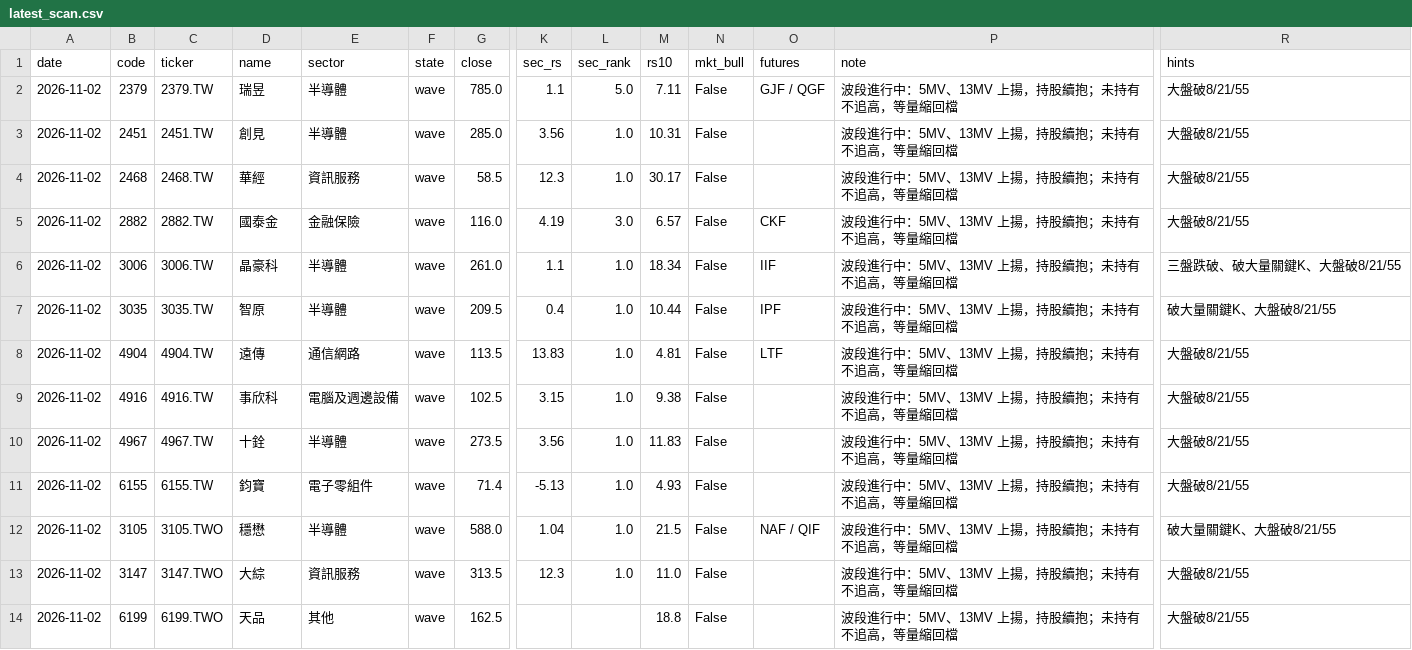
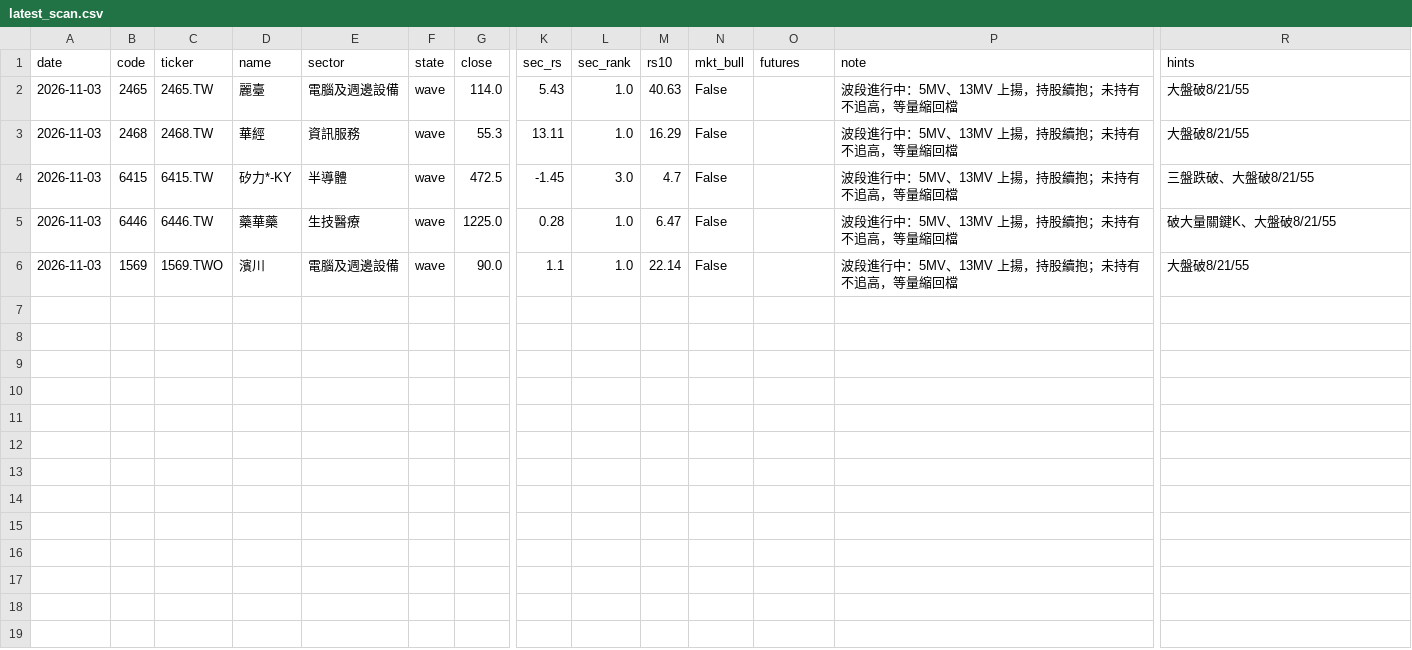
Before and after one commit to maybecrab-CQR/CQR-Dashboard, a CSV file: signal_log/latest_scan.csv, drawn as a sheet; only a part is shown, gaps mark what is left out; removed rows and columns are numbered as before the commit, all else as after; rows hold the shown columns only; the diff names each change by its address in the sheet, - before the commit and + after, or states it on an @@ line.

Commit message:
自動更新 signal_log/latest_scan.csv（2026-11-03 14:49）

```diff
--- a/signal_log/latest_scan.csv
+++ b/signal_log/latest_scan.csv
-row 2: 2026-11-02 | 2379 | 2379.TW | 瑞昱 | 半導體 | wave | 785.0 | 1.1 | 5.0 | 7.11 | False | GJF / QGF | 波段進行中：5MV、13MV 上揚，持股續抱；未持有不追高，等量縮回檔 | 大盤破8/21/55
-A2:A3 (date): 2026-11-02
+A2:A3 (date): 2026-11-03
-B2 (code): 2451
+B2 (code): 2465
-C2 (ticker): 2451.TW
+C2 (ticker): 2465.TW
-D2 (name): 創見
+D2 (name): 麗臺
-E2 (sector): 半導體
+E2 (sector): 電腦及週邊設備
-G2 (close): 285.0
+G2 (close): 114.0
-K2 (sec_rs): 3.56
+K2 (sec_rs): 5.43
-M2 (rs10): 10.31
+M2 (rs10): 40.63
-G3 (close): 58.5
+G3 (close): 55.3
-K3 (sec_rs): 12.3
+K3 (sec_rs): 13.11
-M3 (rs10): 30.17
+M3 (rs10): 16.29
-row 5: 2026-11-02 | 2882 | 2882.TW | 國泰金 | 金融保險 | wave | 116.0 | 4.19 | 3.0 | 6.57 | False | CKF | 波段進行中：5MV、13MV 上揚，持股續抱；未持有不追高，等量縮回檔 | 大盤破8/21/55
-row 6: 2026-11-02 | 3006 | 3006.TW | 晶豪科 | 半導體 | wave | 261.0 | 1.1 | 1.0 | 18.34 | False | IIF | 波段進行中：5MV、13MV 上揚，持股續抱；未持有不追高，等量縮回檔 | 三盤跌破、破大量關鍵K、大盤破8/21/55
-row 7: 2026-11-02 | 3035 | 3035.TW | 智原 | 半導體 | wave | 209.5 | 0.4 | 1.0 | 10.44 | False | IPF | 波段進行中：5MV、13MV 上揚，持股續抱；未持有不追高，等量縮回檔 | 破大量關鍵K、大盤破8/21/55
-row 8: 2026-11-02 | 4904 | 4904.TW | 遠傳 | 通信網路 | wave | 113.5 | 13.83 | 1.0 | 4.81 | False | LTF | 波段進行中：5MV、13MV 上揚，持股續抱；未持有不追高，等量縮回檔 | 大盤破8/21/55
+row 4: 2026-11-03 | 6415 | 6415.TW | 矽力*-KY | 半導體 | wave | 472.5 | -1.45 | 3.0 | 4.7 | False |  | 波段進行中：5MV、13MV 上揚，持股續抱；未持有不追高，等量縮回檔 | 三盤跌破、大盤破8/21/55
+row 5: 2026-11-03 | 6446 | 6446.TW | 藥華藥 | 生技醫療 | wave | 1225.0 | 0.28 | 1.0 | 6.47 | False |  | 波段進行中：5MV、13MV 上揚，持股續抱；未持有不追高，等量縮回檔 | 破大量關鍵K、大盤破8/21/55
-A6 (date): 2026-11-02
+A6 (date): 2026-11-03
-B6 (code): 4916
+B6 (code): 1569
-C6 (ticker): 4916.TW
+C6 (ticker): 1569.TWO
-D6 (name): 事欣科
+D6 (name): 濱川
-G6 (close): 102.5
+G6 (close): 90.0
-K6 (sec_rs): 3.15
+K6 (sec_rs): 1.1
-M6 (rs10): 9.38
+M6 (rs10): 22.14
-row 10: 2026-11-02 | 4967 | 4967.TW | 十銓 | 半導體 | wave | 273.5 | 3.56 | 1.0 | 11.83 | False |  | 波段進行中：5MV、13MV 上揚，持股續抱；未持有不追高，等量縮回檔 | 大盤破8/21/55
-row 11: 2026-11-02 | 6155 | 6155.TW | 鈞寶 | 電子零組件 | wave | 71.4 | -5.13 | 1.0 | 4.93 | False |  | 波段進行中：5MV、13MV 上揚，持股續抱；未持有不追高，等量縮回檔 | 大盤破8/21/55
-row 12: 2026-11-02 | 3105 | 3105.TWO | 穩懋 | 半導體 | wave | 588.0 | 1.04 | 1.0 | 21.5 | False | NAF / QIF | 波段進行中：5MV、13MV 上揚，持股續抱；未持有不追高，等量縮回檔 | 破大量關鍵K、大盤破8/21/55
-row 13: 2026-11-02 | 3147 | 3147.TWO | 大綜 | 資訊服務 | wave | 313.5 | 12.3 | 1.0 | 11.0 | False |  | 波段進行中：5MV、13MV 上揚，持股續抱；未持有不追高，等量縮回檔 | 大盤破8/21/55
-row 14: 2026-11-02 | 6199 | 6199.TWO | 天品 | 其他 | wave | 162.5 |  |  | 18.8 | False |  | 波段進行中：5MV、13MV 上揚，持股續抱；未持有不追高，等量縮回檔 | 大盤破8/21/55
```
